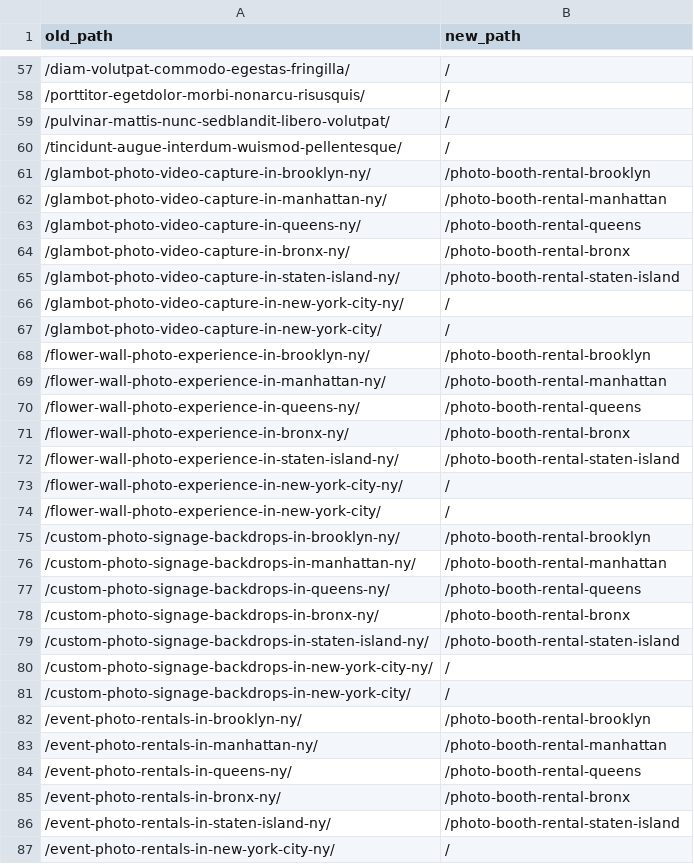
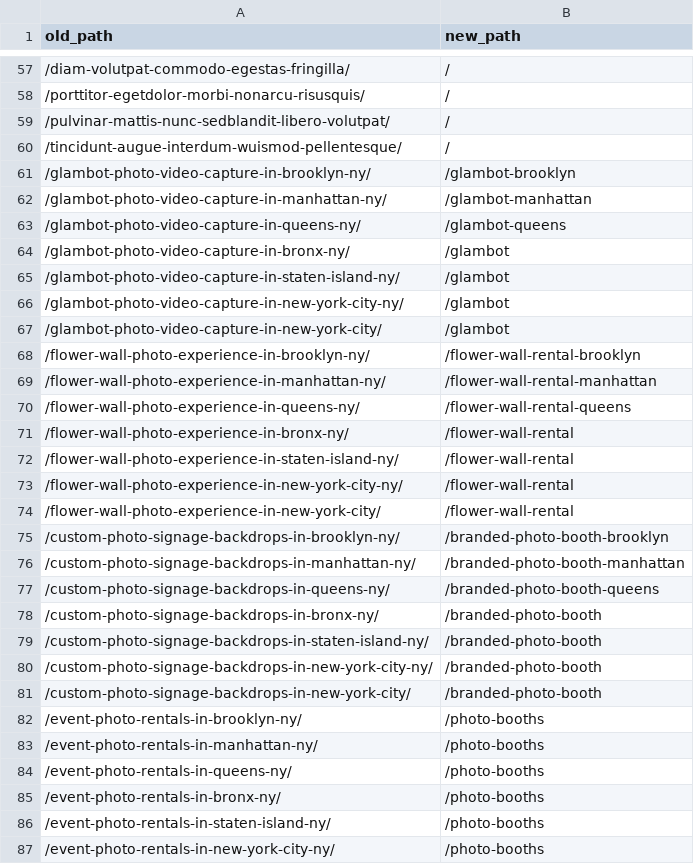
Before and after one commit to vallonadams18-dot/mirror-me-brooklyn, a CSV file: docs/redirects-magicmirrorbrooklyn.csv, drawn as a sheet; only a part is shown, gaps mark what is left out; the diff covers the shown part only.

```diff
--- a/docs/redirects-magicmirrorbrooklyn.csv
+++ b/docs/redirects-magicmirrorbrooklyn.csv
@@ -60,28 +60,28 @@ old_path,new_path
 /tincidunt-augue-interdum-wuismod-pellentesque/,/
-/glambot-photo-video-capture-in-brooklyn-ny/,/photo-booth-rental-brooklyn
-/glambot-photo-video-capture-in-manhattan-ny/,/photo-booth-rental-manhattan
-/glambot-photo-video-capture-in-queens-ny/,/photo-booth-rental-queens
-/glambot-photo-video-capture-in-bronx-ny/,/photo-booth-rental-bronx
-/glambot-photo-video-capture-in-staten-island-ny/,/photo-booth-rental-staten-island
-/glambot-photo-video-capture-in-new-york-city-ny/,/
-/glambot-photo-video-capture-in-new-york-city/,/
-/flower-wall-photo-experience-in-brooklyn-ny/,/photo-booth-rental-brooklyn
-/flower-wall-photo-experience-in-manhattan-ny/,/photo-booth-rental-manhattan
-/flower-wall-photo-experience-in-queens-ny/,/photo-booth-rental-queens
-/flower-wall-photo-experience-in-bronx-ny/,/photo-booth-rental-bronx
-/flower-wall-photo-experience-in-staten-island-ny/,/photo-booth-rental-staten-island
-/flower-wall-photo-experience-in-new-york-city-ny/,/
-/flower-wall-photo-experience-in-new-york-city/,/
-/custom-photo-signage-backdrops-in-brooklyn-ny/,/photo-booth-rental-brooklyn
-/custom-photo-signage-backdrops-in-manhattan-ny/,/photo-booth-rental-manhattan
-/custom-photo-signage-backdrops-in-queens-ny/,/photo-booth-rental-queens
-/custom-photo-signage-backdrops-in-bronx-ny/,/photo-booth-rental-bronx
-/custom-photo-signage-backdrops-in-staten-island-ny/,/photo-booth-rental-staten-island
-/custom-photo-signage-backdrops-in-new-york-city-ny/,/
-/custom-photo-signage-backdrops-in-new-york-city/,/
-/event-photo-rentals-in-brooklyn-ny/,/photo-booth-rental-brooklyn
-/event-photo-rentals-in-manhattan-ny/,/photo-booth-rental-manhattan
-/event-photo-rentals-in-queens-ny/,/photo-booth-rental-queens
-/event-photo-rentals-in-bronx-ny/,/photo-booth-rental-bronx
-/event-photo-rentals-in-staten-island-ny/,/photo-booth-rental-staten-island
-/event-photo-rentals-in-new-york-city-ny/,/
+/glambot-photo-video-capture-in-brooklyn-ny/,/glambot-brooklyn
+/glambot-photo-video-capture-in-manhattan-ny/,/glambot-manhattan
+/glambot-photo-video-capture-in-queens-ny/,/glambot-queens
+/glambot-photo-video-capture-in-bronx-ny/,/glambot
+/glambot-photo-video-capture-in-staten-island-ny/,/glambot
+/glambot-photo-video-capture-in-new-york-city-ny/,/glambot
+/glambot-photo-video-capture-in-new-york-city/,/glambot
+/flower-wall-photo-experience-in-brooklyn-ny/,/flower-wall-rental-brooklyn
+/flower-wall-photo-experience-in-manhattan-ny/,/flower-wall-rental-manhattan
+/flower-wall-photo-experience-in-queens-ny/,/flower-wall-rental-queens
+/flower-wall-photo-experience-in-bronx-ny/,/flower-wall-rental
+/flower-wall-photo-experience-in-staten-island-ny/,/flower-wall-rental
+/flower-wall-photo-experience-in-new-york-city-ny/,/flower-wall-rental
+/flower-wall-photo-experience-in-new-york-city/,/flower-wall-rental
+/custom-photo-signage-backdrops-in-brooklyn-ny/,/branded-photo-booth-brooklyn
+/custom-photo-signage-backdrops-in-manhattan-ny/,/branded-photo-booth-manhattan
+/custom-photo-signage-backdrops-in-queens-ny/,/branded-photo-booth-queens
+/custom-photo-signage-backdrops-in-bronx-ny/,/branded-photo-booth
+/custom-photo-signage-backdrops-in-staten-island-ny/,/branded-photo-booth
+/custom-photo-signage-backdrops-in-new-york-city-ny/,/branded-photo-booth
+/custom-photo-signage-backdrops-in-new-york-city/,/branded-photo-booth
+/event-photo-rentals-in-brooklyn-ny/,/photo-booths
+/event-photo-rentals-in-manhattan-ny/,/photo-booths
+/event-photo-rentals-in-queens-ny/,/photo-booths
+/event-photo-rentals-in-bronx-ny/,/photo-booths
+/event-photo-rentals-in-staten-island-ny/,/photo-booths
+/event-photo-rentals-in-new-york-city-ny/,/photo-booths
```
Also changed, not shown: 37 edited cells elsewhere in this file, docs/cloudflare-bulk-redirects.csv, docs/redirects-old-php-site.csv, 1 other file.
